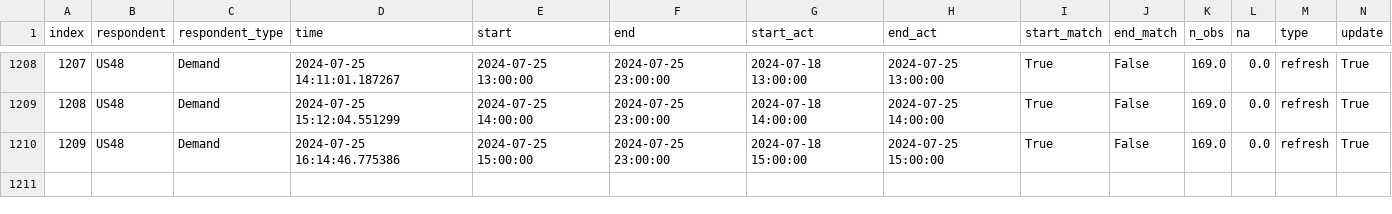
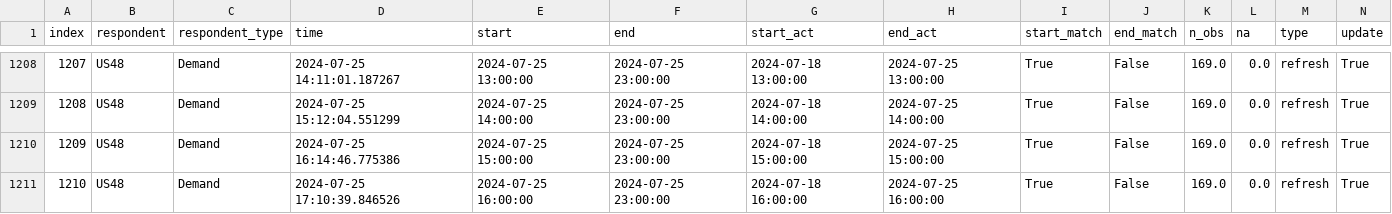
Before and after one commit to RamiKrispin/eia-poc, a CSV file: data/us48_metadata.csv, drawn as a sheet; only a part is shown, gaps mark what is left out; rows hold the shown columns only; the diff names each change by its address in the sheet, - before the commit and + after, or states it on an @@ line.

Commit message:
Auto update of the data

```diff
--- a/data/us48_metadata.csv
+++ b/data/us48_metadata.csv
+row 1211: 1210 | US48 | Demand | 2024-07-25 17:10:39.846526 | 2024-07-25 16:00:00 | 2024-07-25 23:00:00 | 2024-07-18 16:00:00 | 2024-07-25 16:00:00 | True | False | 169.0 | 0.0 | refresh | True
```
Also changed, not shown: data/fc48_metadata.csv, 2 other files.
